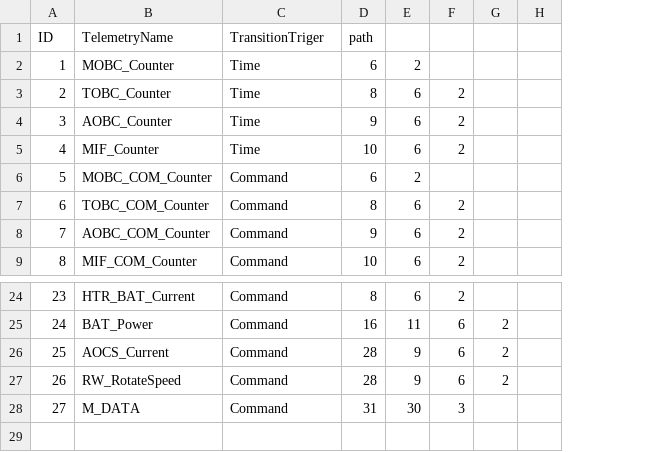
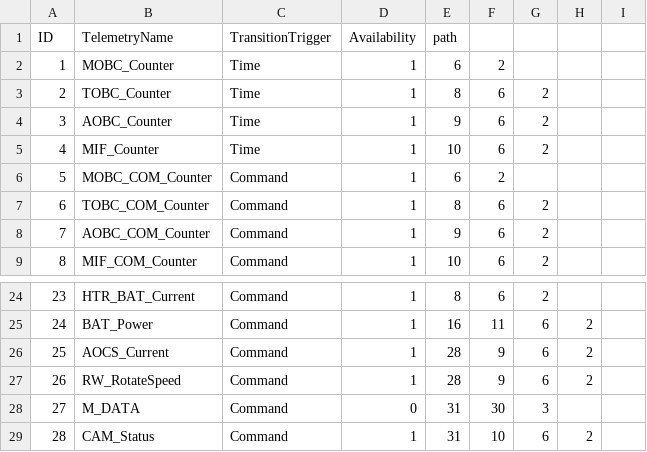
Before and after one commit to ShingoNishimoto/Thesis_src, a CSV file: csv/Telemetry.csv, drawn as a sheet; only a part is shown, gaps mark what is left out; the diff names each change by its address in the sheet, - before the commit and + after, or states it on an @@ line.

Commit message:
add telemetry availability and modified much

```diff
--- a/csv/Telemetry.csv
+++ b/csv/Telemetry.csv
+column D (Availability), rows 2-9: all 1; rows 24-28: 1 | 1 | 1 | 1 | 0
-C1: TransitionTriger
+C1: TransitionTrigger
+row 29: 28 | CAM_Status | Command | 1 | 31 | 10 | 6 | 2
```
Also changed, not shown: csv/Command.csv, csv/Link.csv, 3 other files.
